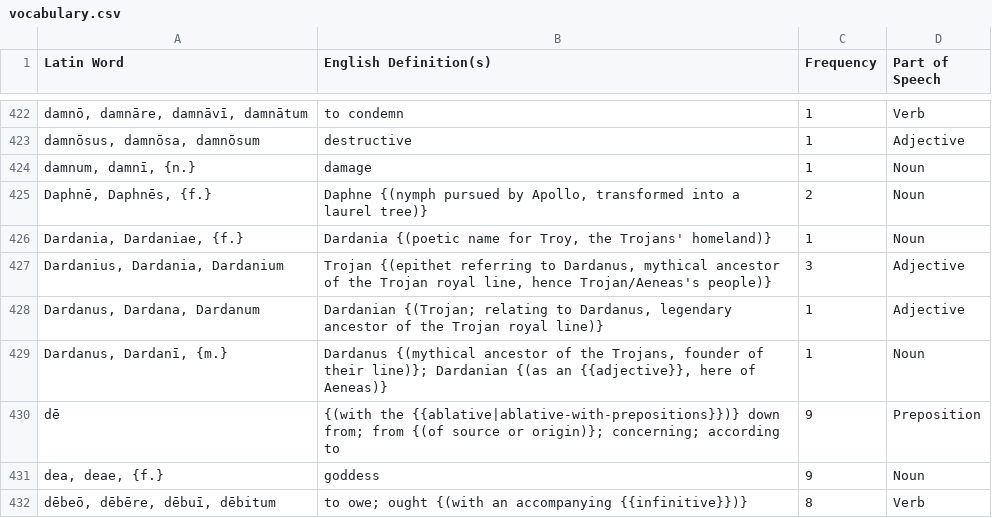
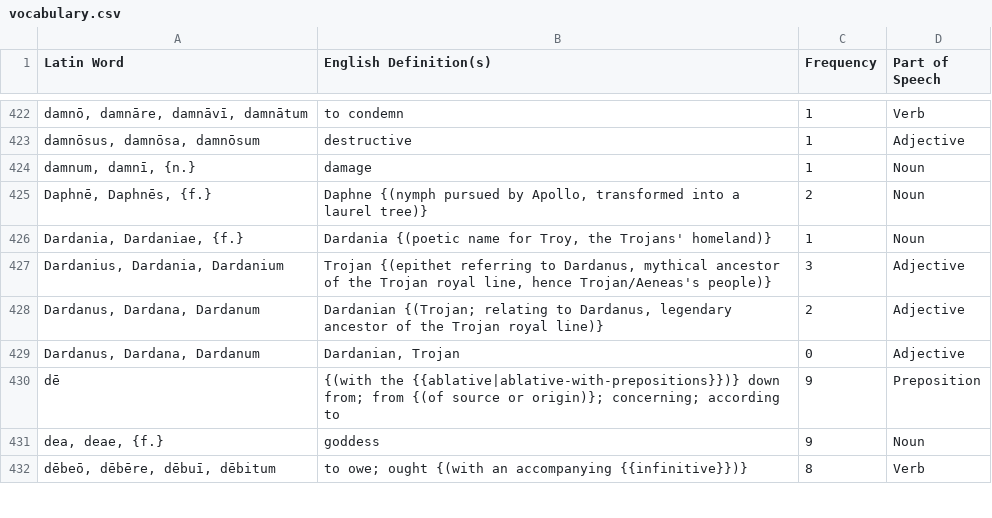
Before and after one commit to samuelshotchkiss-jpg/latindictionary-ece2627, a CSV file: vocabulary.csv, drawn as a sheet; only a part is shown, gaps mark what is left out; removed rows and columns are numbered as before the commit, all else as after; the diff names each change by its address in the sheet, - before the commit and + after, or states it on an @@ line.

Commit message:
Regenerate vocabulary.csv + forms.csv from the toolkit (commit 66f17b6f, 2026-07-29)

```diff
--- a/vocabulary.csv
+++ b/vocabulary.csv
-C428 (Frequency): 1
+C428 (Frequency): 2
-row 429: Dardanus, Dardanī, {m.} | Dardanus {(mythical ancestor of the Trojans, founder of their line)}; Dardanian {(as an {{adjective}}, here of Aeneas)} | 1 | Noun
+row 429: Dardanus, Dardana, Dardanum | Dardanian, Trojan | 0 | Adjective
```
